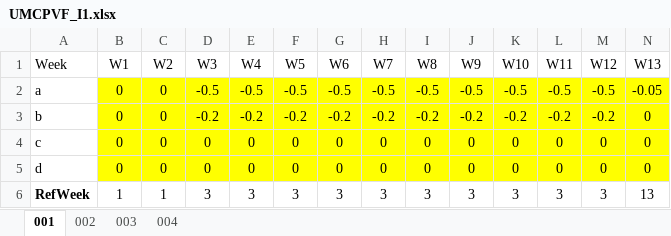
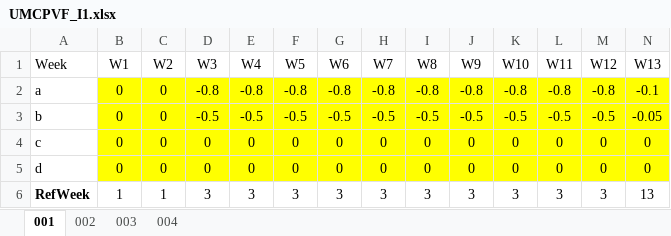
Before and after one commit to hadamrd/SC_DSS_SIMU, an Excel workbook: uncertainty_models/UMCPVF_I1.xlsx, sheet 001, drawn as a sheet; only a part is shown; values as stored, in another font and other column widths than the file's, no borders; removed rows and columns are numbered as before the commit, all else as after; rows hold the shown columns only; the diff names each change by its address in the sheet, - before the commit and + after, or states it on an @@ line.

```diff
--- a/uncertainty_models/UMCPVF_I1.xlsx (sheet 001)
+++ b/uncertainty_models/UMCPVF_I1.xlsx (sheet 001)
+row 2: a | 0 | 0 | -0.8 | -0.8 | -0.8 | -0.8 | -0.8 | -0.8 | -0.8 | -0.8 | -0.8 | -0.8 | -0.1
-A3 (Week): a
+A3 (Week): b
-row 3: b | 0 | 0 | -0.2 | -0.2 | -0.2 | -0.2 | -0.2 | -0.2 | -0.2 | -0.2 | -0.2 | -0.2 | 0
```
Also changed, not shown: sheet 002, sheet 003, uncertainty_models/UMCRF_I1.xlsx, 7 other files.
